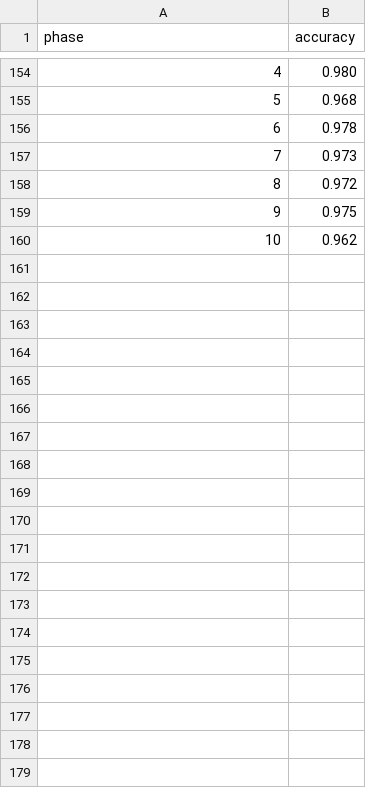
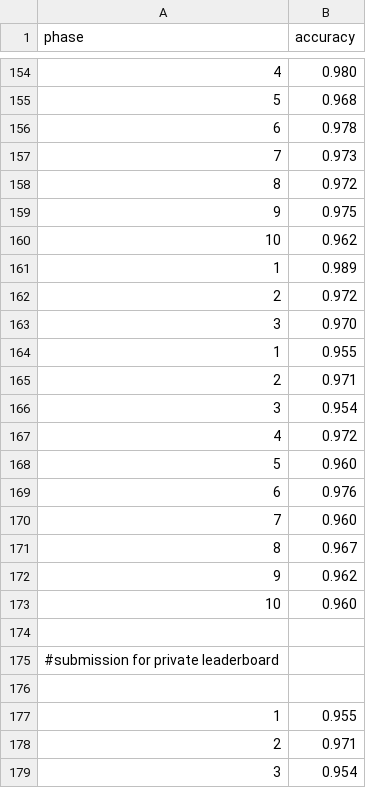
Before and after one commit to inflaton/cs701, a CSV file: logs/validation.csv, drawn as a sheet; only a part is shown, gaps mark what is left out; the diff covers the shown part only; the diff names each change by its address in the sheet, - before the commit and + after, or states it on an @@ line.

```diff
--- a/logs/validation.csv
+++ b/logs/validation.csv
+row 161: 1 | 0.989
+row 162: 2 | 0.972
+row 163: 3 | 0.970
+row 164: 1 | 0.955
+row 165: 2 | 0.971
+row 166: 3 | 0.954
+row 167: 4 | 0.972
+row 168: 5 | 0.960
+row 169: 6 | 0.976
+row 170: 7 | 0.960
+row 171: 8 | 0.967
+row 172: 9 | 0.962
+row 173: 10 | 0.960
+row 174: (empty)
+row 175: #submission for private leaderboard
+row 176: (empty)
+row 177: 1 | 0.955
+row 178: 2 | 0.971
+row 179: 3 | 0.954
```
Also changed, not shown: 27 added rows elsewhere in this file, 12 other files.
